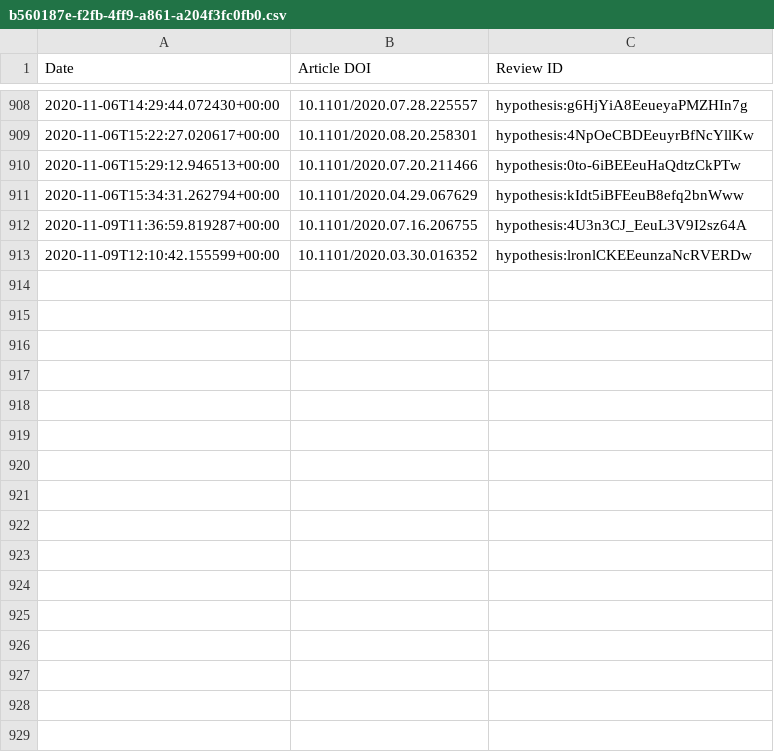
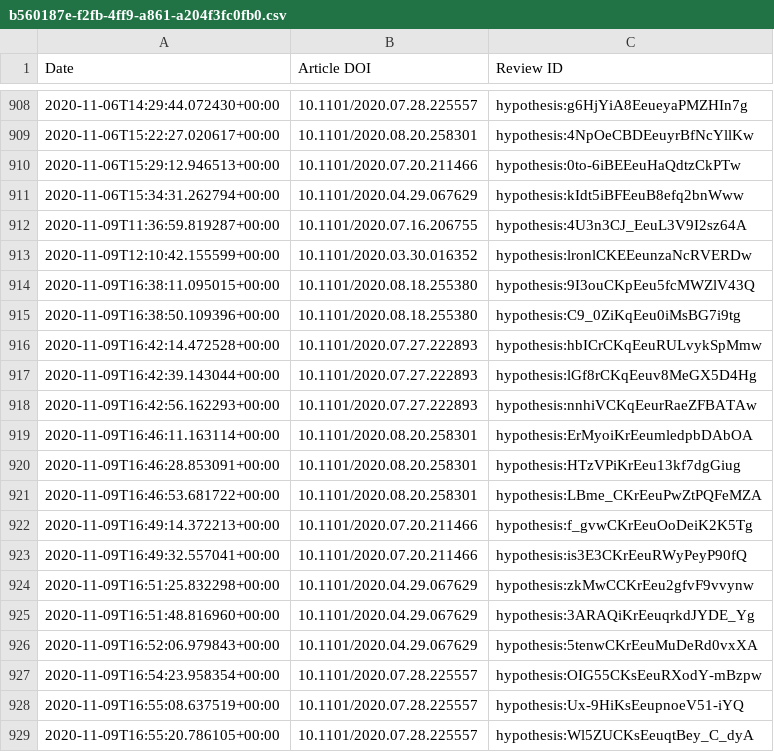
Before and after one commit to sciety/sciety, a CSV file: data/reviews/b560187e-f2fb-4ff9-a861-a204f3fc0fb0.csv, drawn as a sheet; only a part is shown, gaps mark what is left out.

Commit message:
update event data

```diff
--- a/data/reviews/b560187e-f2fb-4ff9-a861-a204f3fc0fb0.csv
+++ b/data/reviews/b560187e-f2fb-4ff9-a861-a204f3fc0fb0.csv
@@ -913 +913,17 @@ Date,Article DOI,Review ID
 2020-11-09T12:10:42.155599+00:00,10.1101/2020.03.30.016352,hypothesis:lronlCKEEeunzaNcRVERDw
+2020-11-09T16:38:11.095015+00:00,10.1101/2020.08.18.255380,hypothesis:9I3ouCKpEeu5fcMWZlV43Q
+2020-11-09T16:38:50.109396+00:00,10.1101/2020.08.18.255380,hypothesis:C9_0ZiKqEeu0iMsBG7i9tg
+2020-11-09T16:42:14.472528+00:00,10.1101/2020.07.27.222893,hypothesis:hbICrCKqEeuRULvykSpMmw
+2020-11-09T16:42:39.143044+00:00,10.1101/2020.07.27.222893,hypothesis:lGf8rCKqEeuv8MeGX5D4Hg
+2020-11-09T16:42:56.162293+00:00,10.1101/2020.07.27.222893,hypothesis:nnhiVCKqEeurRaeZFBATAw
+2020-11-09T16:46:11.163114+00:00,10.1101/2020.08.20.258301,hypothesis:ErMyoiKrEeumledpbDAbOA
+2020-11-09T16:46:28.853091+00:00,10.1101/2020.08.20.258301,hypothesis:HTzVPiKrEeu13kf7dgGiug
+2020-11-09T16:46:53.681722+00:00,10.1101/2020.08.20.258301,hypothesis:LBme_CKrEeuPwZtPQFeMZA
+2020-11-09T16:49:14.372213+00:00,10.1101/2020.07.20.211466,hypothesis:f_gvwCKrEeuOoDeiK2K5Tg
+2020-11-09T16:49:32.557041+00:00,10.1101/2020.07.20.211466,hypothesis:is3E3CKrEeuRWyPeyP90fQ
+2020-11-09T16:51:25.832298+00:00,10.1101/2020.04.29.067629,hypothesis:zkMwCCKrEeu2gfvF9vvynw
+2020-11-09T16:51:48.816960+00:00,10.1101/2020.04.29.067629,hypothesis:3ARAQiKrEeuqrkdJYDE_Yg
+2020-11-09T16:52:06.979843+00:00,10.1101/2020.04.29.067629,hypothesis:5tenwCKrEeuMuDeRd0vxXA
+2020-11-09T16:54:23.958354+00:00,10.1101/2020.07.28.225557,hypothesis:OIG55CKsEeuRXodY-mBzpw
+2020-11-09T16:55:08.637519+00:00,10.1101/2020.07.28.225557,hypothesis:Ux-9HiKsEeupnoeV51-iYQ
+2020-11-09T16:55:20.786105+00:00,10.1101/2020.07.28.225557,hypothesis:Wl5ZUCKsEeuqtBey_C_dyA
```
Also changed, not shown: data/endorsements/b560187e-f2fb-4ff9-a861-a204f3fc0fb0.csv, data/reviews/53ed5364-a016-11ea-bb37-0242ac130002.csv.
